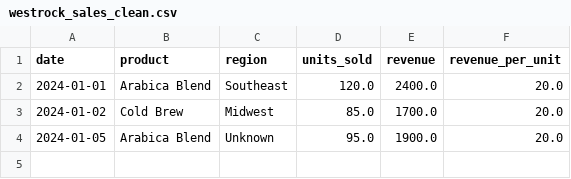
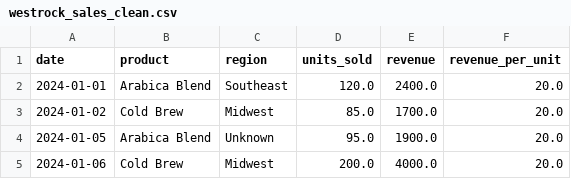
Before and after one commit to PlayyPAL/westrock-pipeline, a CSV file: westrock_sales_clean.csv, drawn as a sheet.

```diff
--- a/westrock_sales_clean.csv
+++ b/westrock_sales_clean.csv
@@ -4 +4,2 @@ date,product,region,units_sold,revenue,revenue_per_unit
 2024-01-05,Arabica Blend,Unknown,95.0,1900.0,20.0
+2024-01-06,Cold Brew,Midwest,200.0,4000.0,20.0
```
Also changed, not shown: 1 other file.
